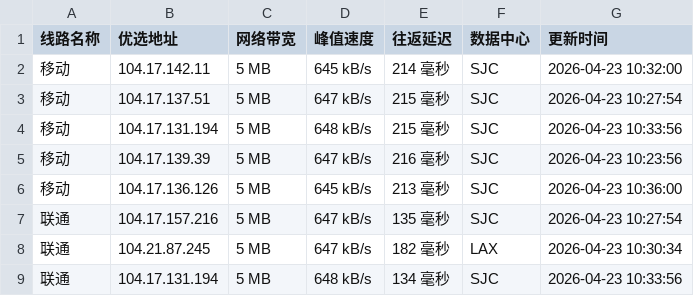
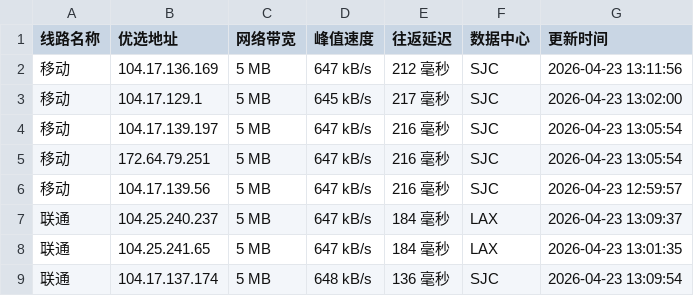
Before and after one commit to xing2kong/cfipv4db, a CSV file: cfip.csv, drawn as a sheet; only a part is shown; the diff covers the shown part only.

```diff
--- a/cfip.csv
+++ b/cfip.csv
@@ -1,9 +1,9 @@
 线路名称,优选地址,网络带宽,峰值速度,往返延迟,数据中心,更新时间
-移动,104.17.142.11,5 MB,645 kB/s,214 毫秒,SJC,2026-04-23 10:32:00
-移动,104.17.137.51,5 MB,647 kB/s,215 毫秒,SJC,2026-04-23 10:27:54
-移动,104.17.131.194,5 MB,648 kB/s,215 毫秒,SJC,2026-04-23 10:33:56
-移动,104.17.139.39,5 MB,647 kB/s,216 毫秒,SJC,2026-04-23 10:23:56
-移动,104.17.136.126,5 MB,645 kB/s,213 毫秒,SJC,2026-04-23 10:36:00
-联通,104.17.157.216,5 MB,647 kB/s,135 毫秒,SJC,2026-04-23 10:27:54
-联通,104.21.87.245,5 MB,647 kB/s,182 毫秒,LAX,2026-04-23 10:30:34
-联通,104.17.131.194,5 MB,648 kB/s,134 毫秒,SJC,2026-04-23 10:33:56
+移动,104.17.136.169,5 MB,647 kB/s,212 毫秒,SJC,2026-04-23 13:11:56
+移动,104.17.129.1,5 MB,645 kB/s,217 毫秒,SJC,2026-04-23 13:02:00
+移动,104.17.139.197,5 MB,647 kB/s,216 毫秒,SJC,2026-04-23 13:05:54
+移动,172.64.79.251,5 MB,647 kB/s,216 毫秒,SJC,2026-04-23 13:05:54
+移动,104.17.139.56,5 MB,647 kB/s,216 毫秒,SJC,2026-04-23 12:59:57
+联通,104.25.240.237,5 MB,647 kB/s,184 毫秒,LAX,2026-04-23 13:09:37
+联通,104.25.241.65,5 MB,647 kB/s,184 毫秒,LAX,2026-04-23 13:01:35
+联通,104.17.137.174,5 MB,648 kB/s,136 毫秒,SJC,2026-04-23 13:09:54
```
Also changed, not shown: 26 edited cells elsewhere in this file, 1 other file.
